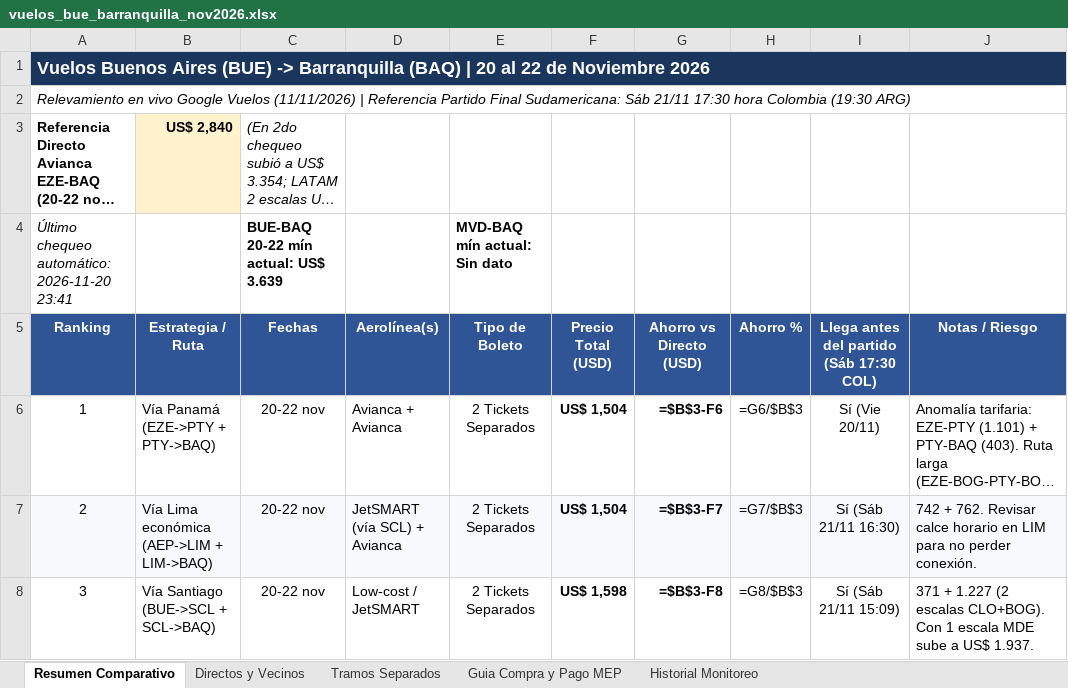
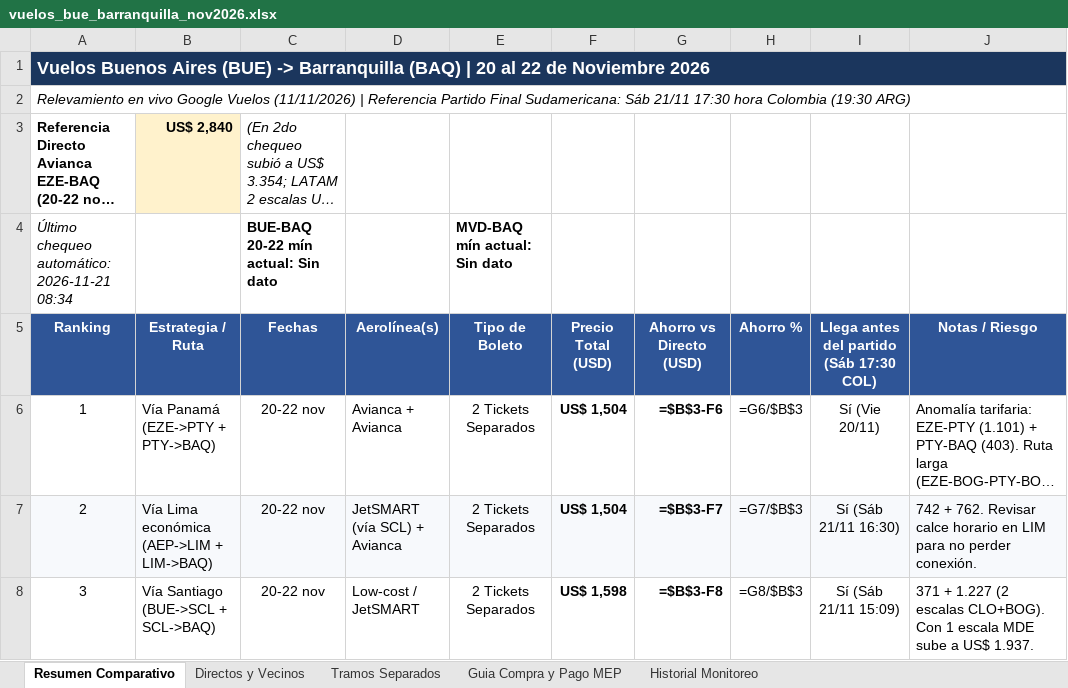
Before and after one commit to juanurman/vuelos-barranquilla, an Excel workbook: vuelos-monitor/vuelos_bue_barranquilla_nov2026.xlsx, sheet Resumen Comparativo, drawn as a sheet; only a part is shown; long unchanged cells end in …; values as stored, in another font and other column widths than the file's, no borders; formulas without a stored value are shown as written; the diff names each change by its address in the sheet, - before the commit and + after, or states it on an @@ line.

```diff
--- a/vuelos-monitor/vuelos_bue_barranquilla_nov2026.xlsx (sheet Resumen Comparativo)
+++ b/vuelos-monitor/vuelos_bue_barranquilla_nov2026.xlsx (sheet Resumen Comparativo)
-A4 (Ranking): Último chequeo automático: 2026-11-20 23:41
+A4 (Ranking): Último chequeo automático: 2026-11-21 08:34
-C4 (Fechas): BUE-BAQ 20-22 mín actual: US$ 3.639
+C4 (Fechas): BUE-BAQ 20-22 mín actual: Sin dato
```
Also changed, not shown: sheet Historial Monitoreo.
